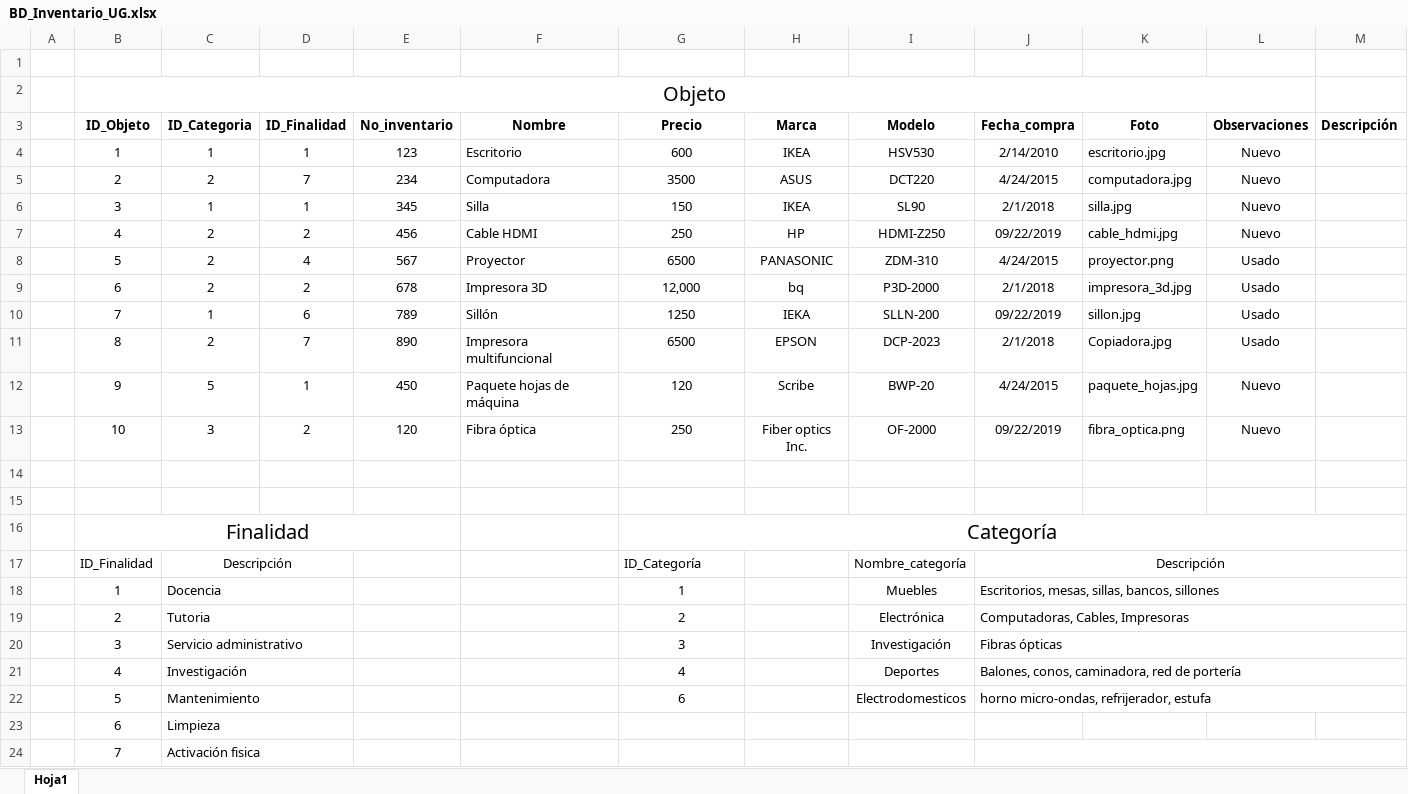
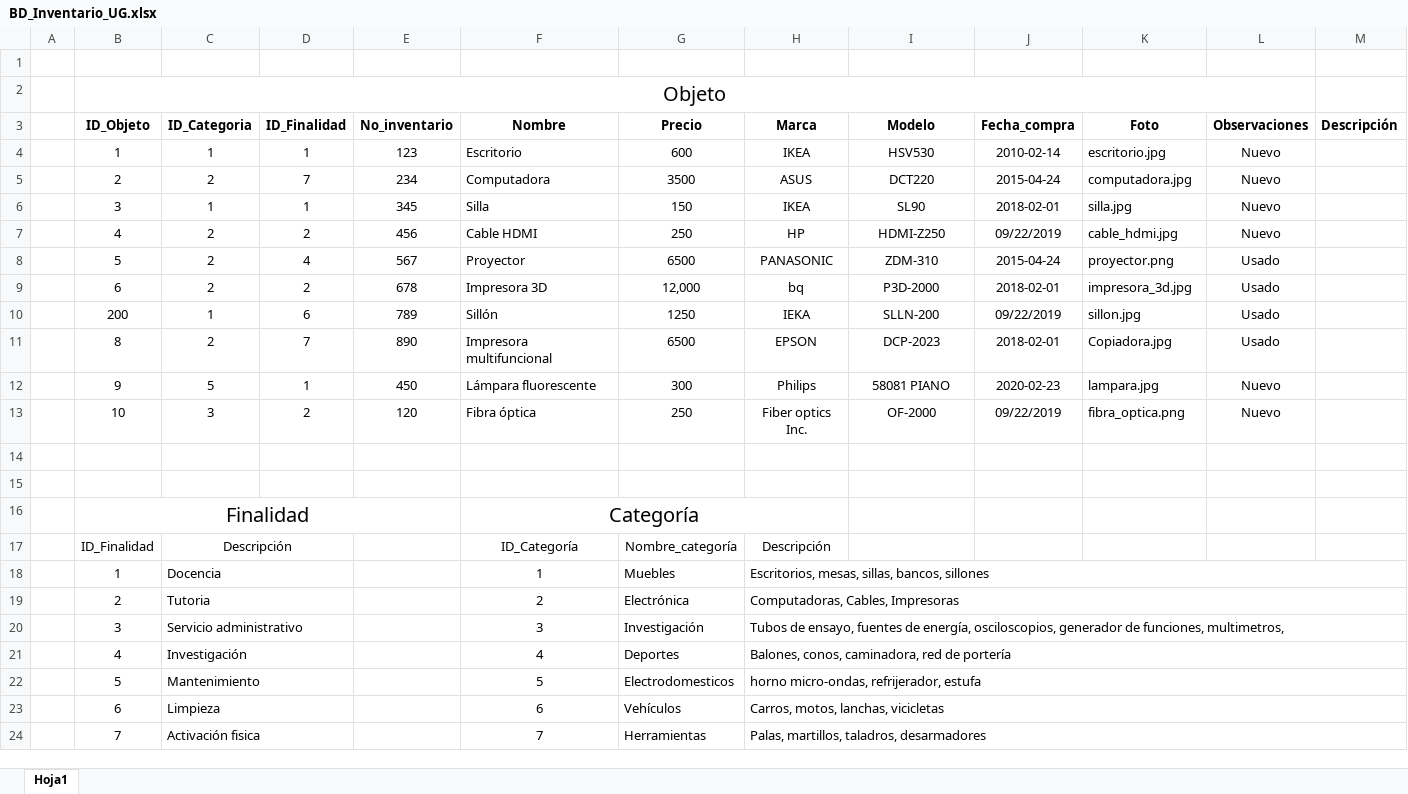
Before and after one commit to wamor17/Inventario_UG, an Excel workbook: Base de datos/BD_Inventario_UG.xlsx, sheet Hoja1, drawn as a sheet; only a part is shown; values as stored, in another font and other column widths than the file's, no borders; removed rows and columns are numbered as before the commit, all else as after; the diff covers the shown part only; the diff names each change by its address in the sheet, - before the commit and + after, or states it on an @@ line.

```diff
--- a/Base de datos/BD_Inventario_UG.xlsx (sheet Hoja1)
+++ b/Base de datos/BD_Inventario_UG.xlsx (sheet Hoja1)
-J4 (Fecha_compra): 2/14/2010
+J4 (Fecha_compra): 2010-02-14
-J5 (Fecha_compra): 4/24/2015
+J5 (Fecha_compra): 2015-04-24
-J6 (Fecha_compra): 2/1/2018
+J6 (Fecha_compra): 2018-02-01
-J8 (Fecha_compra): 4/24/2015
+J8 (Fecha_compra): 2015-04-24
-J9 (Fecha_compra): 2/1/2018
+J9 (Fecha_compra): 2018-02-01
-B10 (ID_Objeto): 7
+B10 (ID_Objeto): 200
-J11 (Fecha_compra): 2/1/2018
+J11 (Fecha_compra): 2018-02-01
-F12 (Nombre): Paquete hojas de máquina
+F12 (Nombre): Lámpara fluorescente
-G12 (Precio): 120
+G12 (Precio): 300
-H12 (Marca): Scribe
+H12 (Marca): Philips
-I12 (Modelo): BWP-20
+I12 (Modelo): 58081 PIANO
-J12 (Fecha_compra): 4/24/2015
+J12 (Fecha_compra): 2020-02-23
-K12 (Foto): paquete_hojas.jpg
+K12 (Foto): lampara.jpg
-row 16:  | Finalidad |  |  |  |  | Categoría
-row 17:  | ID_Finalidad | Descripción |  |  |  | ID_Categoría |  | Nombre_categoría | Descripción
-row 18:  | 1 | Docencia |  |  |  | 1 |  | Muebles | Escritorios, mesas, sillas, bancos, sillones
-row 19:  | 2 | Tutoria |  |  |  | 2 |  | Electrónica | Computadoras, Cables, Impresoras
-row 20:  | 3 | Servicio administrativo |  |  |  | 3 |  | Investigación | Fibras ópticas
-row 21:  | 4 | Investigación |  |  |  | 4 |  | Deportes | Balones, conos, caminadora, red de portería
-row 22:  | 5 | Mantenimiento |  |  |  | 6 |  | Electrodomesticos | horno micro-ondas, refrijerador, estufa
-row 23:  | 6 | Limpieza
-row 24:  | 7 | Activación fisica
+row 16:  | Finalidad |  |  |  | Categoría
+row 17:  | ID_Finalidad | Descripción |  |  | ID_Categoría | Nombre_categoría | Descripción
+row 18:  | 1 | Docencia |  |  | 1 | Muebles | Escritorios, mesas, sillas, bancos, sillones
+row 19:  | 2 | Tutoria |  |  | 2 | Electrónica | Computadoras, Cables, Impresoras
+row 20:  | 3 | Servicio administrativo |  |  | 3 | Investigación | Tubos de ensayo, fuentes de energía, osciloscopios, generador de funciones, multimetros,
+row 21:  | 4 | Investigación |  |  | 4 | Deportes | Balones, conos, caminadora, red de portería
+row 22:  | 5 | Mantenimiento |  |  | 5 | Electrodomesticos | horno micro-ondas, refrijerador, estufa
+row 23:  | 6 | Limpieza |  |  | 6 | Vehículos | Carros, motos, lanchas, vicicletas
+row 24:  | 7 | Activación fisica |  |  | 7 | Herramientas | Palas, martillos, taladros, desarmadores
```
Also changed, not shown: merged cells elsewhere in this sheet, 9 other files.
